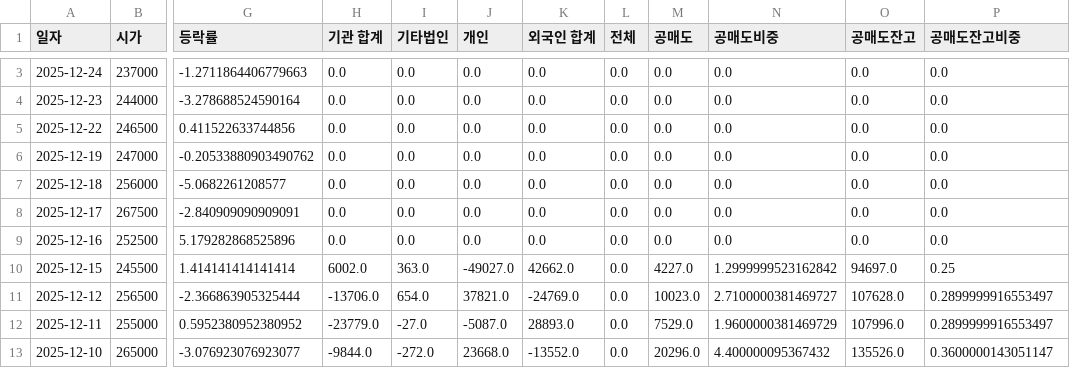
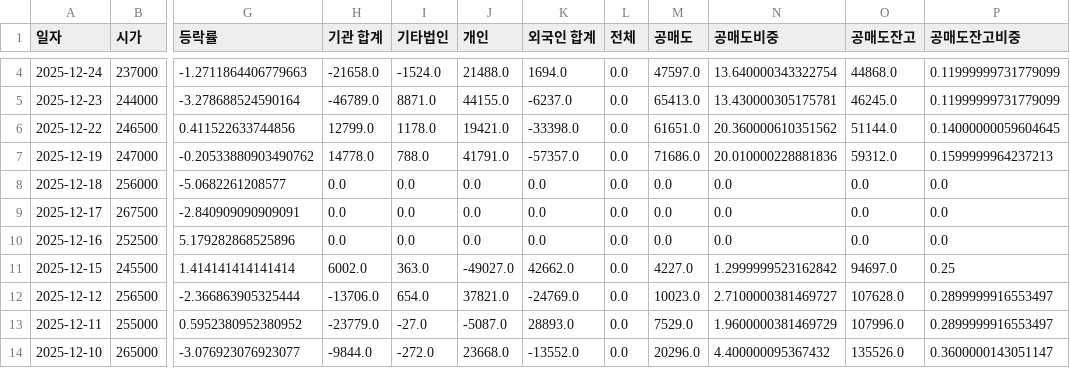
Before and after one commit to ccyun95/Food_cosmetic_distribution_work, a CSV file: data/APR_278470_stock_data.csv, drawn as a sheet; only a part is shown, gaps mark what is left out; addresses are those after the commit; the diff covers the shown part only; the diff names each change by its address in the sheet, - before the commit and + after, or states it on an @@ line.

```diff
--- a/data/APR_278470_stock_data.csv
+++ b/data/APR_278470_stock_data.csv
-H4 (기관 합계): 0.0
+H4 (기관 합계): -21658.0
-I4 (기타법인): 0.0
+I4 (기타법인): -1524.0
-J4 (개인): 0.0
+J4 (개인): 21488.0
-K4 (외국인 합계): 0.0
+K4 (외국인 합계): 1694.0
-M4 (공매도): 0.0
+M4 (공매도): 47597.0
-N4 (공매도비중): 0.0
+N4 (공매도비중): 13.640000343322754
-O4 (공매도잔고): 0.0
+O4 (공매도잔고): 44868.0
-P4:P5 (공매도잔고비중): 0.0
+P4:P5 (공매도잔고비중): 0.11999999731779099
-H5 (기관 합계): 0.0
+H5 (기관 합계): -46789.0
-I5 (기타법인): 0.0
+I5 (기타법인): 8871.0
-J5 (개인): 0.0
+J5 (개인): 44155.0
-K5 (외국인 합계): 0.0
+K5 (외국인 합계): -6237.0
-M5 (공매도): 0.0
+M5 (공매도): 65413.0
-N5 (공매도비중): 0.0
+N5 (공매도비중): 13.430000305175781
-O5 (공매도잔고): 0.0
+O5 (공매도잔고): 46245.0
-H6 (기관 합계): 0.0
+H6 (기관 합계): 12799.0
-I6 (기타법인): 0.0
+I6 (기타법인): 1178.0
-J6 (개인): 0.0
+J6 (개인): 19421.0
-K6 (외국인 합계): 0.0
+K6 (외국인 합계): -33398.0
-M6 (공매도): 0.0
+M6 (공매도): 61651.0
-N6 (공매도비중): 0.0
+N6 (공매도비중): 20.360000610351562
-O6 (공매도잔고): 0.0
+O6 (공매도잔고): 51144.0
-P6 (공매도잔고비중): 0.0
+P6 (공매도잔고비중): 0.14000000059604645
-H7 (기관 합계): 0.0
+H7 (기관 합계): 14778.0
-I7 (기타법인): 0.0
+I7 (기타법인): 788.0
-J7 (개인): 0.0
+J7 (개인): 41791.0
-K7 (외국인 합계): 0.0
+K7 (외국인 합계): -57357.0
-M7 (공매도): 0.0
+M7 (공매도): 71686.0
-N7 (공매도비중): 0.0
+N7 (공매도비중): 20.010000228881836
-O7 (공매도잔고): 0.0
+O7 (공매도잔고): 59312.0
-P7 (공매도잔고비중): 0.0
+P7 (공매도잔고비중): 0.1599999964237213
```
Also changed, not shown: 1 added row and 8 edited cells elsewhere in this file, data/Amore_Pacific_090430_stock_data.csv, data/Coway_021240_stock_data.csv, 16 other files.
